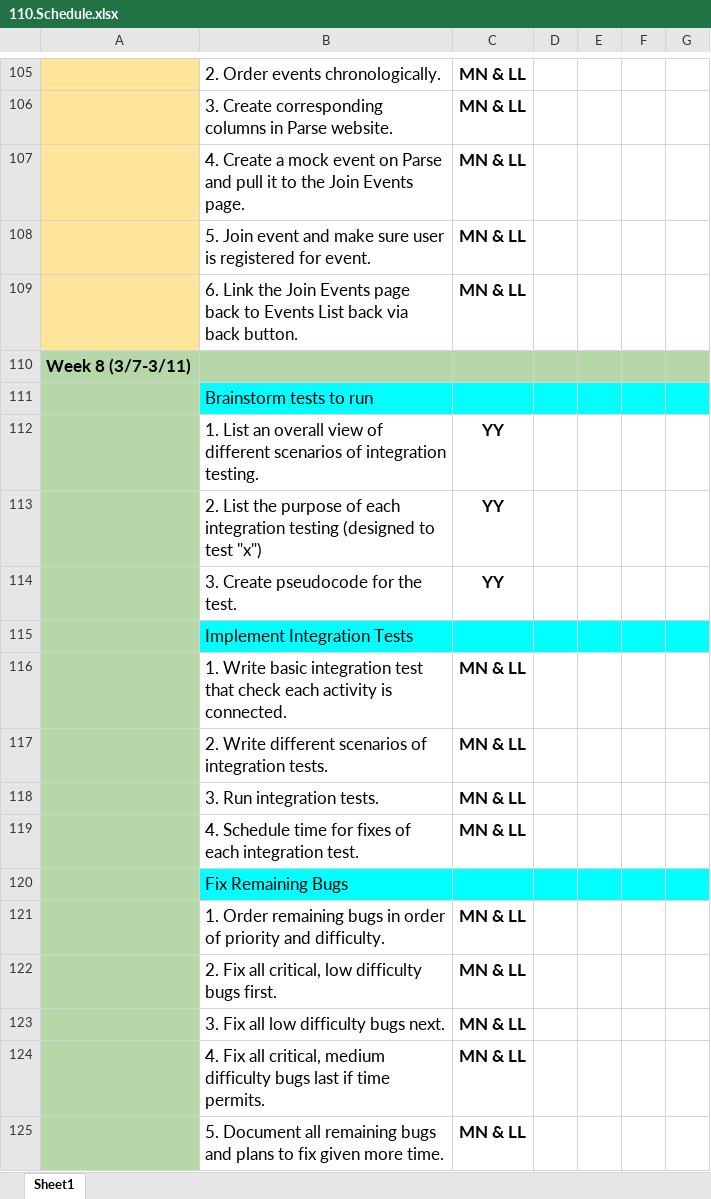
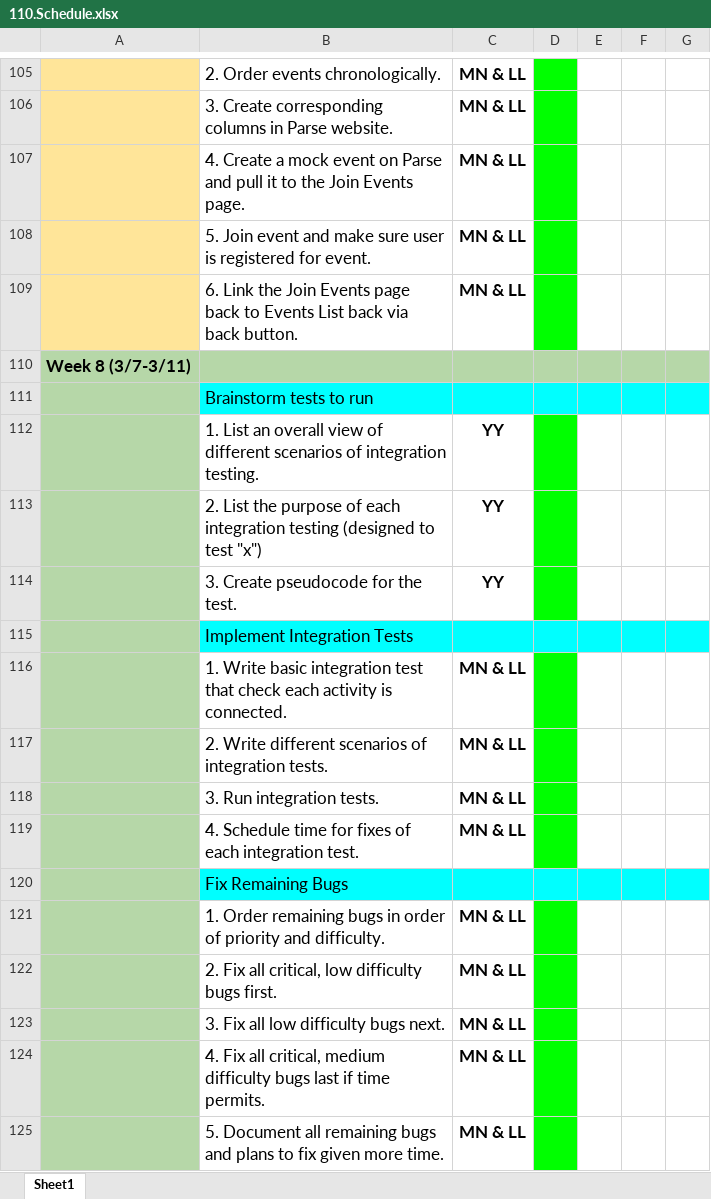
Before and after one commit to ucsdCSE110wi16/CSE110W260T4, an Excel workbook: 110.Schedule.xlsx, sheet Sheet1, drawn as a sheet; only a part is shown, gaps mark what is left out; values as stored, in another font and other column widths than the file's, no borders; charts and pictures not drawn; the diff covers the shown part only; the diff names each change by its address in the sheet, - before the commit and + after, or states it on an @@ line.

```diff
--- a/110.Schedule.xlsx (sheet Sheet1)
+++ b/110.Schedule.xlsx (sheet Sheet1)
-D105:D109 fill: none
+D105:D109 fill: #00FF00
-D112:D114 fill: none
+D112:D114 fill: #00FF00
-D116:D119 fill: none
+D116:D119 fill: #00FF00
-D121:D125 fill: none
+D121:D125 fill: #00FF00
```
Also changed, not shown: cell formats elsewhere in this sheet.
